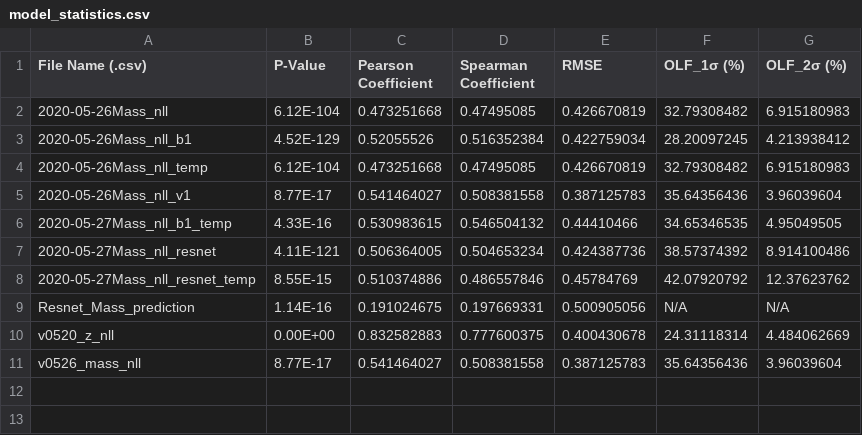
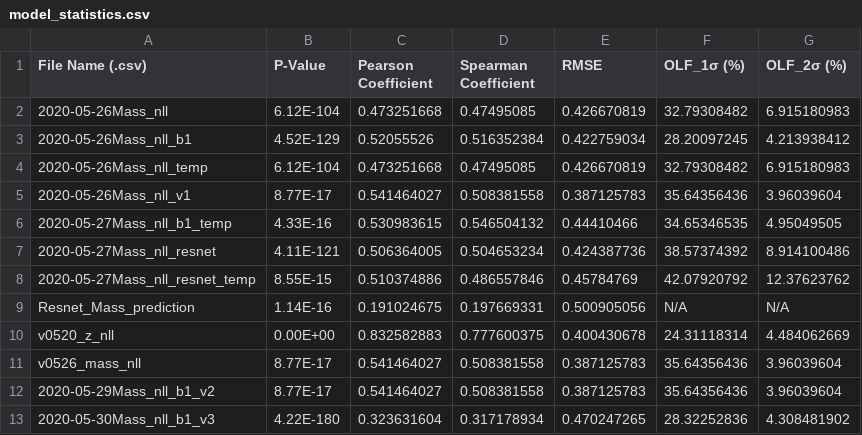
Before and after one commit to devanshipratap/DeepLearningAGN, a CSV file: data/model_statistics.csv, drawn as a sheet; the diff names each change by its address in the sheet, - before the commit and + after, or states it on an @@ line.

Commit message:
new prediction table

```diff
--- a/data/model_statistics.csv
+++ b/data/model_statistics.csv
+row 12: 2020-05-29Mass_nll_b1_v2 | 8.77E-17 | 0.541464027 | 0.508381558 | 0.387125783 | 35.64356436 | 3.96039604
+row 13: 2020-05-30Mass_nll_b1_v3 | 4.22E-180 | 0.323631604 | 0.317178934 | 0.470247265 | 28.32252836 | 4.308481902
```
